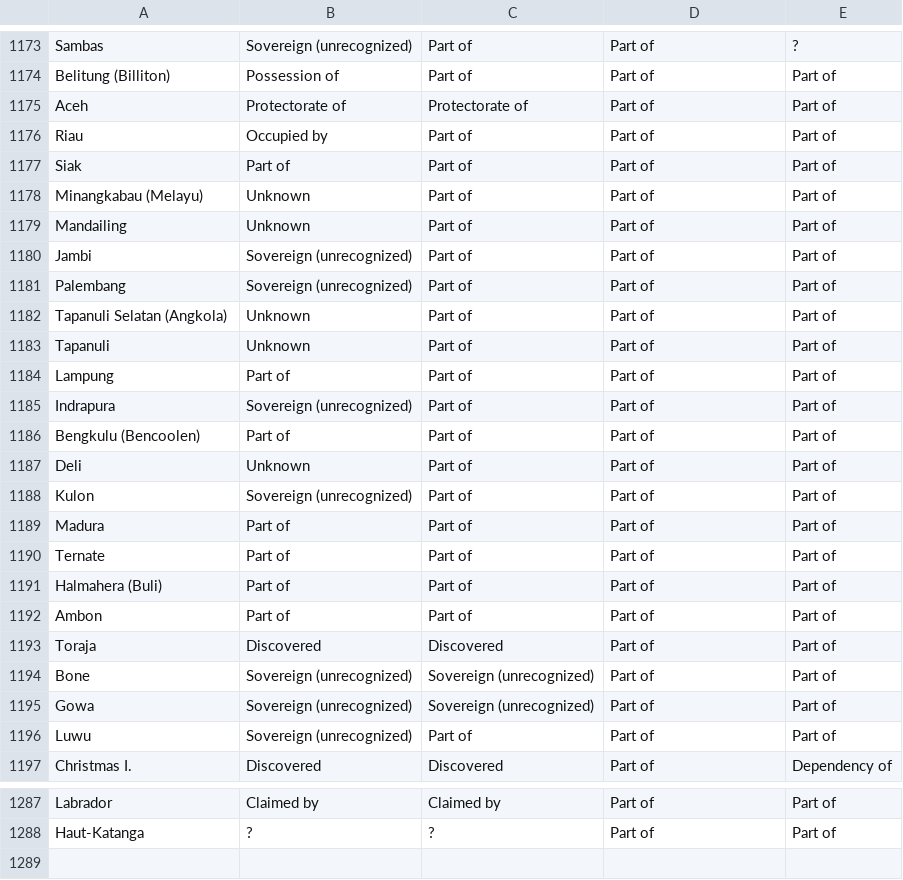
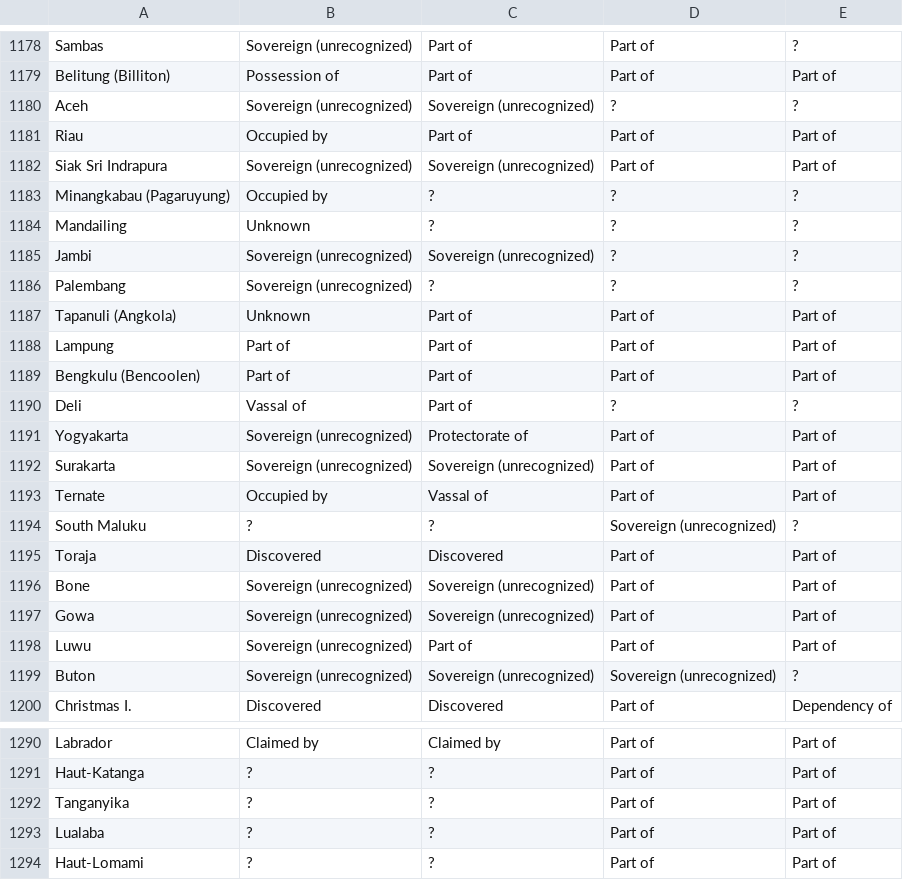
Before and after one commit to medialab/GeoPolHist, a CSV file: data/aggregated/status_stocks_by_periods.csv, drawn as a sheet; only a part is shown, gaps mark what is left out; the diff covers the shown part only.

```diff
--- a/data/aggregated/status_stocks_by_periods.csv
+++ b/data/aggregated/status_stocks_by_periods.csv
@@ -1174,20 +1179,17 @@ Sambas,Sovereign (unrecognized),Part of,Part of,?
 Belitung (Billiton),Possession of,Part of,Part of,Part of
-Aceh,Protectorate of,Protectorate of,Part of,Part of
+Aceh,Sovereign (unrecognized),Sovereign (unrecognized),?,?
 Riau,Occupied by,Part of,Part of,Part of
-Siak,Part of,Part of,Part of,Part of
-Minangkabau (Melayu),Unknown,Part of,Part of,Part of
-Mandailing,Unknown,Part of,Part of,Part of
-Jambi,Sovereign (unrecognized),Part of,Part of,Part of
-Palembang,Sovereign (unrecognized),Part of,Part of,Part of
-Tapanuli Selatan (Angkola),Unknown,Part of,Part of,Part of
-Tapanuli,Unknown,Part of,Part of,Part of
+Siak Sri Indrapura,Sovereign (unrecognized),Sovereign (unrecognized),Part of,Part of
+Minangkabau (Pagaruyung),Occupied by,?,?,?
+Mandailing,Unknown,?,?,?
+Jambi,Sovereign (unrecognized),Sovereign (unrecognized),?,?
+Palembang,Sovereign (unrecognized),?,?,?
+Tapanuli (Angkola),Unknown,Part of,Part of,Part of
 Lampung,Part of,Part of,Part of,Part of
-Indrapura,Sovereign (unrecognized),Part of,Part of,Part of
 Bengkulu (Bencoolen),Part of,Part of,Part of,Part of
-Deli,Unknown,Part of,Part of,Part of
-Kulon,Sovereign (unrecognized),Part of,Part of,Part of
-Madura,Part of,Part of,Part of,Part of
-Ternate,Part of,Part of,Part of,Part of
-Halmahera (Buli),Part of,Part of,Part of,Part of
-Ambon,Part of,Part of,Part of,Part of
+Deli,Vassal of,Part of,?,?
+Yogyakarta,Sovereign (unrecognized),Protectorate of,Part of,Part of
+Surakarta,Sovereign (unrecognized),Sovereign (unrecognized),Part of,Part of
+Ternate,Occupied by,Vassal of,Part of,Part of
+South Maluku,?,?,Sovereign (unrecognized),?
 Toraja,Discovered,Discovered,Part of,Part of
@@ -1196,2 +1198,3 @@ Gowa,Sovereign (unrecognized),Sovereign (unrecognized),Part of,Part of
 Luwu,Sovereign (unrecognized),Part of,Part of,Part of
+Buton,Sovereign (unrecognized),Sovereign (unrecognized),Sovereign (unrecognized),?
 Christmas I.,Discovered,Discovered,Part of,Dependency of
@@ -1288 +1291,4 @@ Labrador,Claimed by,Claimed by,Part of,Part of
 Haut-Katanga,?,?,Part of,Part of
+Tanganyika,?,?,Part of,Part of
+Lualaba,?,?,Part of,Part of
+Haut-Lomami,?,?,Part of,Part of
```
Also changed, not shown: 6 added rows, 1 removed row and 13 edited cells elsewhere in this file, data/aggregated/GeoPolHist_statu_group_over_time.csv, data/aggregated/GeoPolHist_status_over_time.csv, 6 other files.
